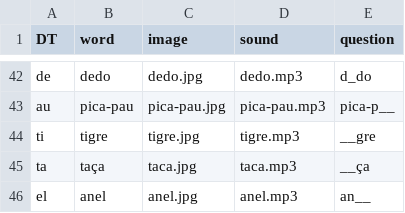
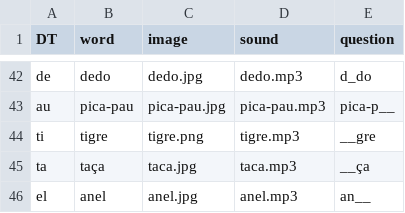
Before and after one commit to chrismcnally/ditongos, a CSV file: data/words.csv, drawn as a sheet; only a part is shown, gaps mark what is left out.

Commit message:
fix tigre

```diff
--- a/data/words.csv
+++ b/data/words.csv
@@ -43,3 +43,3 @@ de,dedo,dedo.jpg,dedo.mp3,d_do
 au,pica-pau,pica-pau.jpg,pica-pau.mp3,pica-p__
-ti,tigre,tigre.jpg,tigre.mp3,__gre
+ti,tigre,tigre.png,tigre.mp3,__gre
 ta,taça,taca.jpg,taca.mp3,__ça
```
